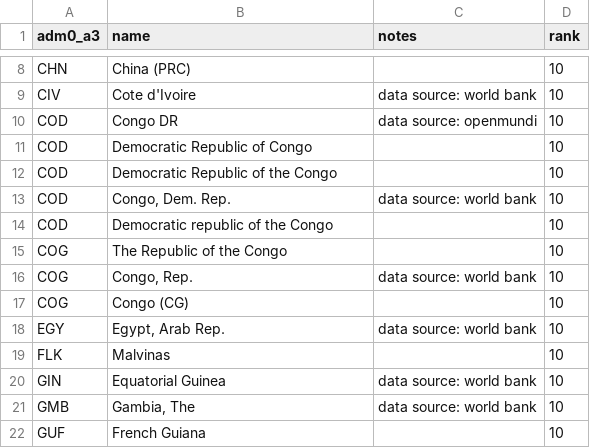
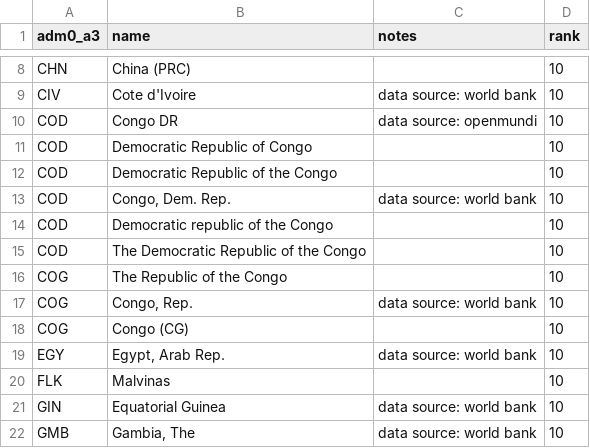
Before and after one commit to CartoDB/data-services, a CSV file: geocoder/admin0/data/admin0_synonym_additions.csv, drawn as a sheet; only a part is shown, gaps mark what is left out; the shorter side is filled out with more unchanged rows; the diff names each change by its address in the sheet, - before the commit and + after, or states it on an @@ line.

Commit message:
Update admin0_synonym_additions.csv

```diff
--- a/geocoder/admin0/data/admin0_synonym_additions.csv
+++ b/geocoder/admin0/data/admin0_synonym_additions.csv
+row 15: COD | The Democratic Republic of the Congo |  | 10
```
